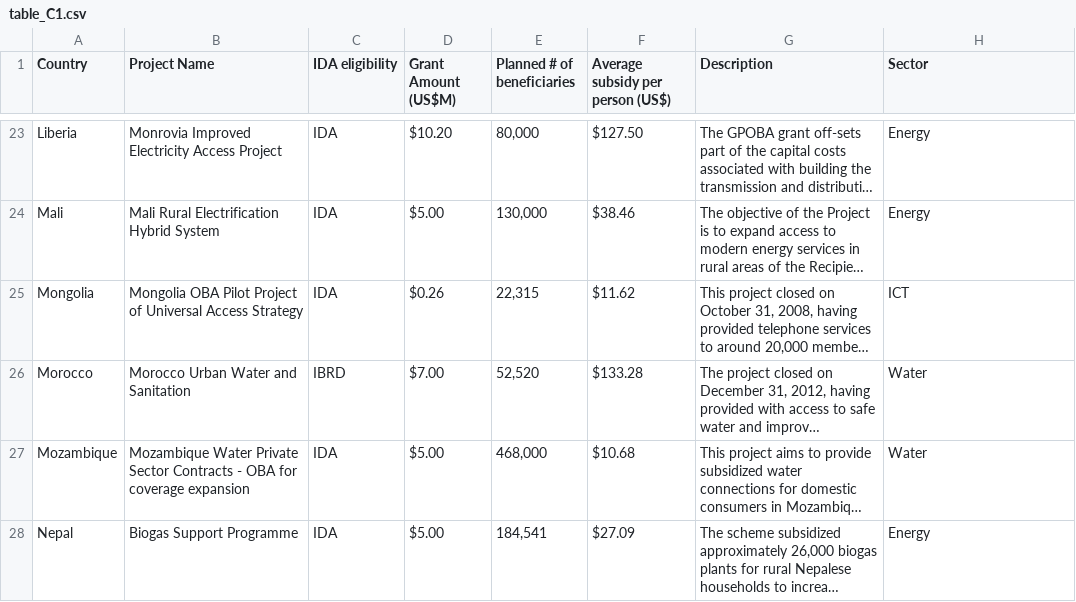
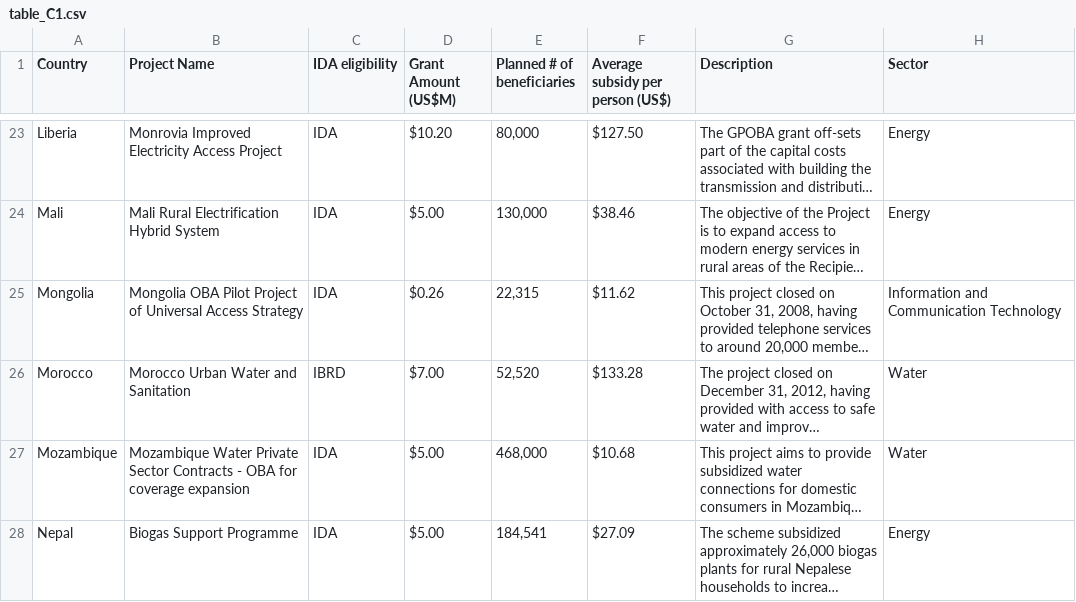
Before and after one commit to hywonkim/gpoba, a CSV file: data/tables/table_C1.csv, drawn as a sheet; only a part is shown, gaps mark what is left out; long unchanged cells end in …; the diff covers the shown part only; the diff names each change by its address in the sheet, - before the commit and + after, or states it on an @@ line.

```diff
--- a/data/tables/table_C1.csv
+++ b/data/tables/table_C1.csv
-H25 (Sector): ICT
+H25 (Sector): Information and Communication Technology
```
Also changed, not shown: 5 edited cells elsewhere in this file, 4 other files.
